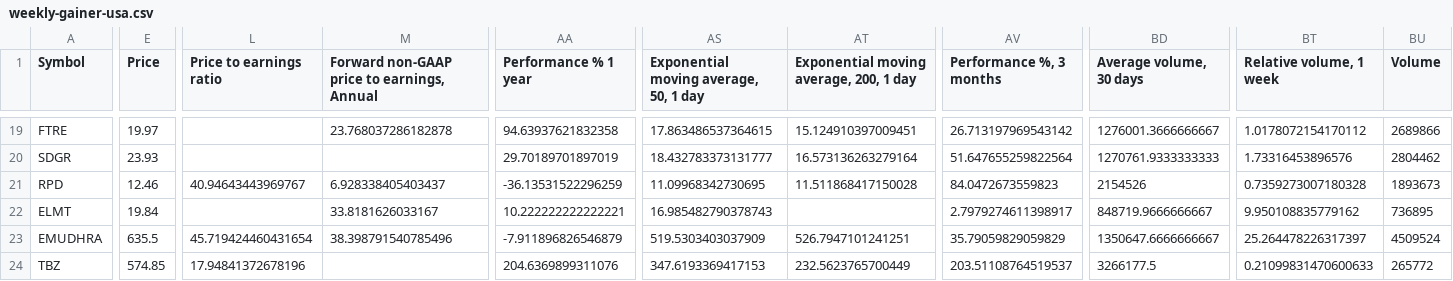
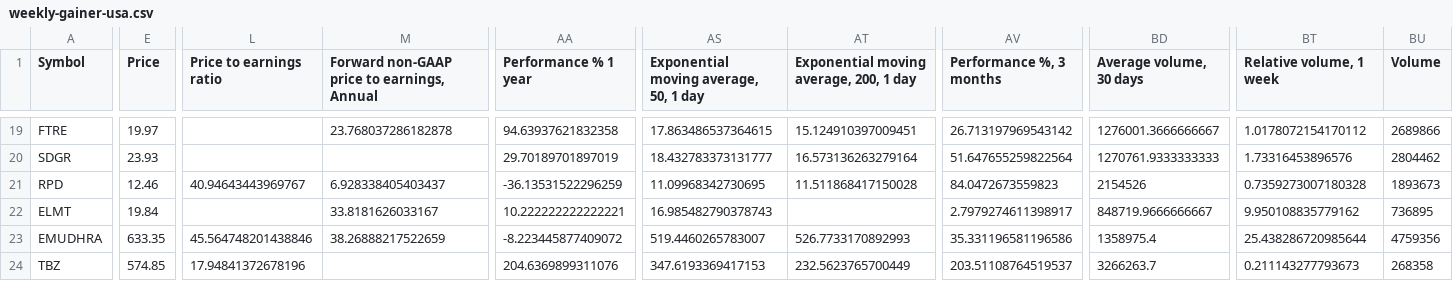
Before and after one commit to radhevrishi/market-cockpit, a CSV file: frontend/public/data/tradingview/weekly-gainer-usa.csv, drawn as a sheet; only a part is shown, gaps mark what is left out; the diff covers the shown part only; the diff names each change by its address in the sheet, - before the commit and + after, or states it on an @@ line.

```diff
--- a/frontend/public/data/tradingview/weekly-gainer-usa.csv
+++ b/frontend/public/data/tradingview/weekly-gainer-usa.csv
-E23 (Price): 635.5
+E23 (Price): 633.35
-L23 (Price to earnings ratio): 45.719424460431654
+L23 (Price to earnings ratio): 45.564748201438846
-M23: 38.398791540785496
+M23: 38.26888217522659
-AA23 (Performance % 1 year): -7.911896826546879
+AA23 (Performance % 1 year): -8.223445877409072
-AS23: 519.5303403037909
+AS23: 519.4460265783007
-AT23: 526.7947101241251
+AT23: 526.7733170892993
-AV23 (Performance %, 3 months): 35.79059829059829
+AV23 (Performance %, 3 months): 35.331196581196586
-BD23 (Average volume, 30 days): 1350647.6666666667
+BD23 (Average volume, 30 days): 1358975.4
-BT23 (Relative volume, 1 week): 25.264478226317397
+BT23 (Relative volume, 1 week): 25.438286720985644
-BU23 (Volume): 4509524
+BU23 (Volume): 4759356
-BD24 (Average volume, 30 days): 3266177.5
+BD24 (Average volume, 30 days): 3266263.7
-BT24 (Relative volume, 1 week): 0.21099831470600633
+BT24 (Relative volume, 1 week): 0.211143277793673
-BU24 (Volume): 265772
+BU24 (Volume): 268358
```
Also changed, not shown: 60 edited cells elsewhere in this file, frontend/public/data/tradingview/episodic-pivot.csv, frontend/public/data/tradingview/india-multibagger-tv-1.csv, 43 other files.
